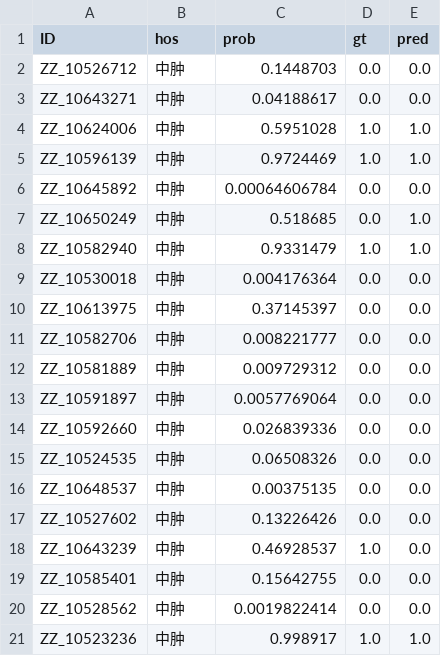
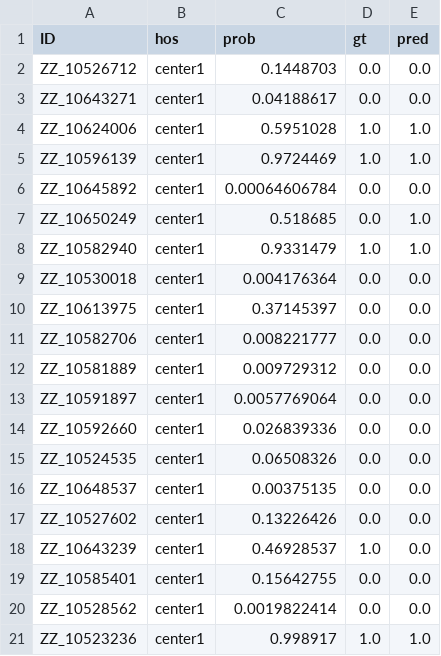
Before and after one commit to cellsvision/BCALN, a CSV file: sample_data/tmp_result.csv, drawn as a sheet.

Commit message:
Update tmp_result.csv

```diff
--- a/sample_data/tmp_result.csv
+++ b/sample_data/tmp_result.csv
@@ -1,21 +1,21 @@
 ID,hos,prob,gt,pred
-ZZ_10526712,中肿,0.1448703,0.0,0.0
-ZZ_10643271,中肿,0.04188617,0.0,0.0
-ZZ_10624006,中肿,0.5951028,1.0,1.0
-ZZ_10596139,中肿,0.9724469,1.0,1.0
-ZZ_10645892,中肿,0.00064606784,0.0,0.0
-ZZ_10650249,中肿,0.518685,0.0,1.0
-ZZ_10582940,中肿,0.9331479,1.0,1.0
-ZZ_10530018,中肿,0.004176364,0.0,0.0
-ZZ_10613975,中肿,0.37145397,0.0,0.0
-ZZ_10582706,中肿,0.008221777,0.0,0.0
-ZZ_10581889,中肿,0.009729312,0.0,0.0
-ZZ_10591897,中肿,0.0057769064,0.0,0.0
-ZZ_10592660,中肿,0.026839336,0.0,0.0
-ZZ_10524535,中肿,0.06508326,0.0,0.0
-ZZ_10648537,中肿,0.00375135,0.0,0.0
-ZZ_10527602,中肿,0.13226426,0.0,0.0
-ZZ_10643239,中肿,0.46928537,1.0,0.0
-ZZ_10585401,中肿,0.15642755,0.0,0.0
-ZZ_10528562,中肿,0.0019822414,0.0,0.0
-ZZ_10523236,中肿,0.998917,1.0,1.0
+ZZ_10526712,center1,0.1448703,0.0,0.0
+ZZ_10643271,center1,0.04188617,0.0,0.0
+ZZ_10624006,center1,0.5951028,1.0,1.0
+ZZ_10596139,center1,0.9724469,1.0,1.0
+ZZ_10645892,center1,0.00064606784,0.0,0.0
+ZZ_10650249,center1,0.518685,0.0,1.0
+ZZ_10582940,center1,0.9331479,1.0,1.0
+ZZ_10530018,center1,0.004176364,0.0,0.0
+ZZ_10613975,center1,0.37145397,0.0,0.0
+ZZ_10582706,center1,0.008221777,0.0,0.0
+ZZ_10581889,center1,0.009729312,0.0,0.0
+ZZ_10591897,center1,0.0057769064,0.0,0.0
+ZZ_10592660,center1,0.026839336,0.0,0.0
+ZZ_10524535,center1,0.06508326,0.0,0.0
+ZZ_10648537,center1,0.00375135,0.0,0.0
+ZZ_10527602,center1,0.13226426,0.0,0.0
+ZZ_10643239,center1,0.46928537,1.0,0.0
+ZZ_10585401,center1,0.15642755,0.0,0.0
+ZZ_10528562,center1,0.0019822414,0.0,0.0
+ZZ_10523236,center1,0.998917,1.0,1.0
```
